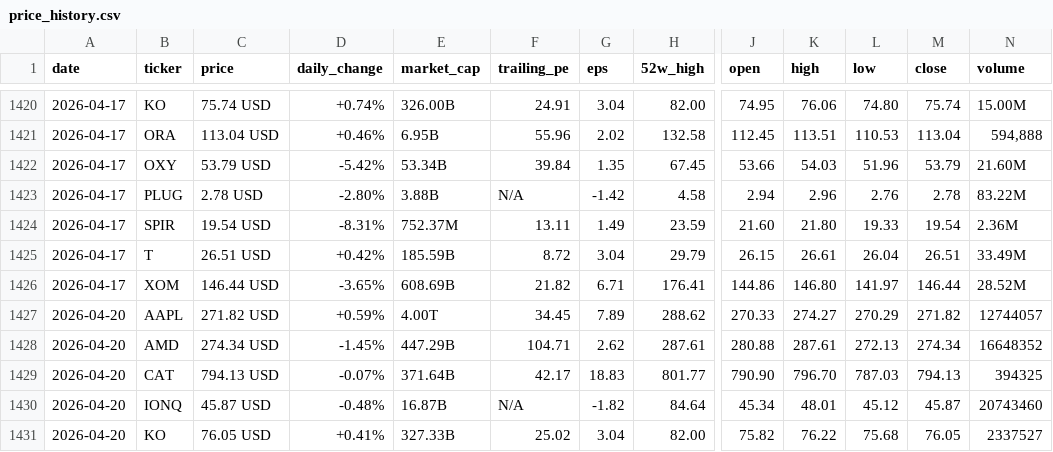
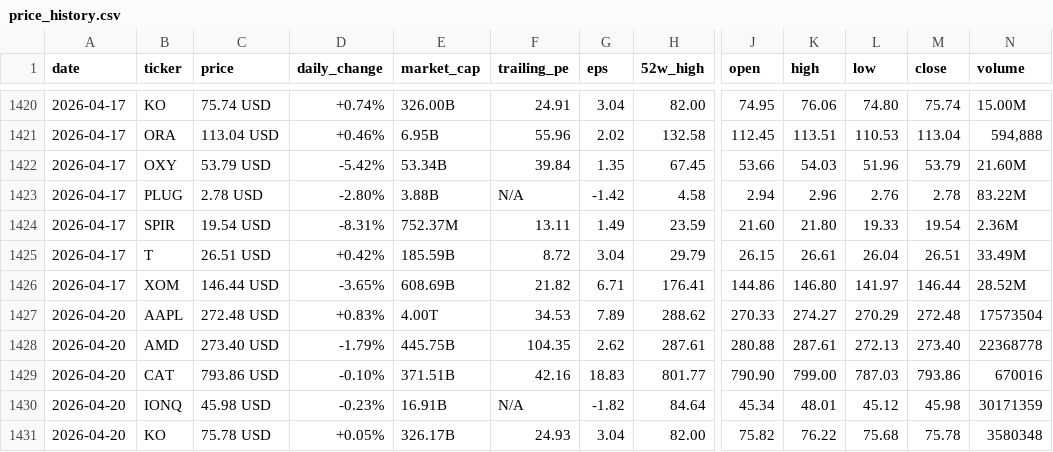
Before and after one commit to parkjunhee0510/pkrich, a CSV file: output/data/price_history.csv, drawn as a sheet; only a part is shown, gaps mark what is left out; the diff covers the shown part only; the diff names each change by its address in the sheet, - before the commit and + after, or states it on an @@ line.

```diff
--- a/output/data/price_history.csv
+++ b/output/data/price_history.csv
-C1427 (price): 271.82 USD
+C1427 (price): 272.48 USD
-D1427 (daily_change): +0.59%
+D1427 (daily_change): +0.83%
-F1427 (trailing_pe): 34.45
+F1427 (trailing_pe): 34.53
-M1427 (close): 271.82
+M1427 (close): 272.48
-N1427 (volume): 12744057
+N1427 (volume): 17573504
-C1428 (price): 274.34 USD
+C1428 (price): 273.40 USD
-D1428 (daily_change): -1.45%
+D1428 (daily_change): -1.79%
-E1428 (market_cap): 447.29B
+E1428 (market_cap): 445.75B
-F1428 (trailing_pe): 104.71
+F1428 (trailing_pe): 104.35
-M1428 (close): 274.34
+M1428 (close): 273.40
-N1428 (volume): 16648352
+N1428 (volume): 22368778
-C1429 (price): 794.13 USD
+C1429 (price): 793.86 USD
-D1429 (daily_change): -0.07%
+D1429 (daily_change): -0.10%
-E1429 (market_cap): 371.64B
+E1429 (market_cap): 371.51B
-F1429 (trailing_pe): 42.17
+F1429 (trailing_pe): 42.16
-K1429 (high): 796.70
+K1429 (high): 799.00
-M1429 (close): 794.13
+M1429 (close): 793.86
-N1429 (volume): 394325
+N1429 (volume): 670016
-C1430 (price): 45.87 USD
+C1430 (price): 45.98 USD
-D1430 (daily_change): -0.48%
+D1430 (daily_change): -0.23%
-E1430 (market_cap): 16.87B
+E1430 (market_cap): 16.91B
-M1430 (close): 45.87
+M1430 (close): 45.98
-N1430 (volume): 20743460
+N1430 (volume): 30171359
-C1431 (price): 76.05 USD
+C1431 (price): 75.78 USD
-D1431 (daily_change): +0.41%
+D1431 (daily_change): +0.05%
-E1431 (market_cap): 327.33B
+E1431 (market_cap): 326.17B
-F1431 (trailing_pe): 25.02
+F1431 (trailing_pe): 24.93
-M1431 (close): 76.05
+M1431 (close): 75.78
-N1431 (volume): 2337527
+N1431 (volume): 3580348
```
Also changed, not shown: 37 edited cells elsewhere in this file, 24 other files.
